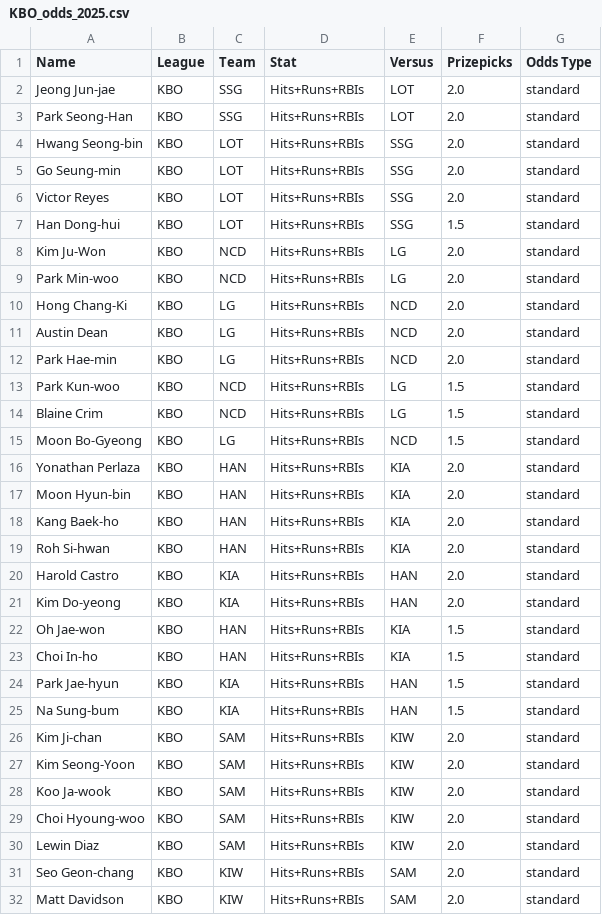
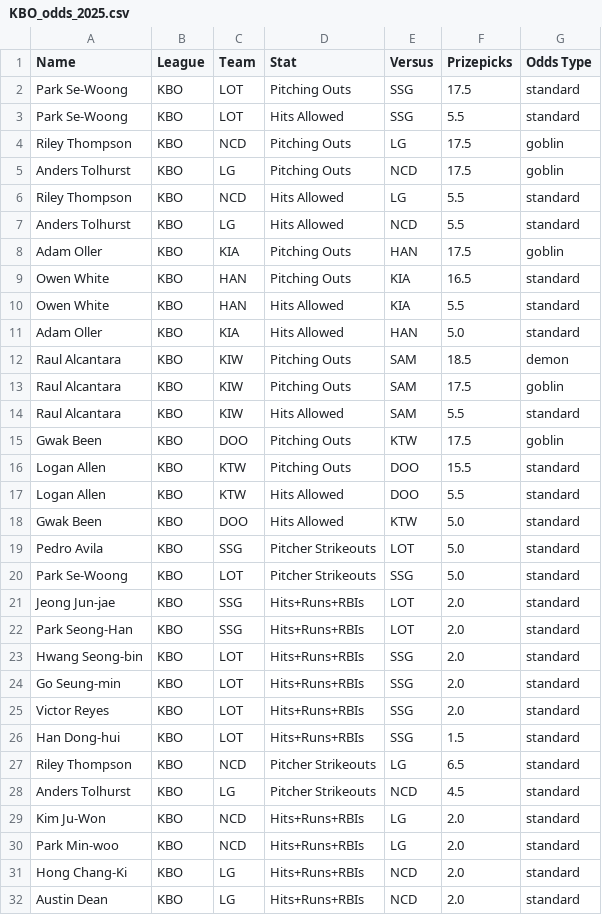
Before and after one commit to cgpropz/KBO, a CSV file: KBO-Odds/KBO_odds_2025.csv, drawn as a sheet; only a part is shown; the shorter side is filled out with more unchanged rows; the diff covers the shown part only; the diff names each change by its address in the sheet, - before the commit and + after, or states it on an @@ line.

```diff
--- a/KBO-Odds/KBO_odds_2025.csv
+++ b/KBO-Odds/KBO_odds_2025.csv
+row 2: Park Se-Woong | KBO | LOT | Pitching Outs | SSG | 17.5 | standard
+row 3: Park Se-Woong | KBO | LOT | Hits Allowed | SSG | 5.5 | standard
+row 4: Riley Thompson | KBO | NCD | Pitching Outs | LG | 17.5 | goblin
+row 5: Anders Tolhurst | KBO | LG | Pitching Outs | NCD | 17.5 | goblin
+row 6: Riley Thompson | KBO | NCD | Hits Allowed | LG | 5.5 | standard
+row 7: Anders Tolhurst | KBO | LG | Hits Allowed | NCD | 5.5 | standard
+row 8: Adam Oller | KBO | KIA | Pitching Outs | HAN | 17.5 | goblin
+row 9: Owen White | KBO | HAN | Pitching Outs | KIA | 16.5 | standard
+row 10: Owen White | KBO | HAN | Hits Allowed | KIA | 5.5 | standard
+row 11: Adam Oller | KBO | KIA | Hits Allowed | HAN | 5.0 | standard
+row 12: Raul Alcantara | KBO | KIW | Pitching Outs | SAM | 18.5 | demon
+row 13: Raul Alcantara | KBO | KIW | Pitching Outs | SAM | 17.5 | goblin
+row 14: Raul Alcantara | KBO | KIW | Hits Allowed | SAM | 5.5 | standard
+row 15: Gwak Been | KBO | DOO | Pitching Outs | KTW | 17.5 | goblin
+row 16: Logan Allen | KBO | KTW | Pitching Outs | DOO | 15.5 | standard
+row 17: Logan Allen | KBO | KTW | Hits Allowed | DOO | 5.5 | standard
+row 18: Gwak Been | KBO | DOO | Hits Allowed | KTW | 5.0 | standard
+row 19: Pedro Avila | KBO | SSG | Pitcher Strikeouts | LOT | 5.0 | standard
+row 20: Park Se-Woong | KBO | LOT | Pitcher Strikeouts | SSG | 5.0 | standard
+row 27: Riley Thompson | KBO | NCD | Pitcher Strikeouts | LG | 6.5 | standard
+row 28: Anders Tolhurst | KBO | LG | Pitcher Strikeouts | NCD | 4.5 | standard
```
Also changed, not shown: 6 added rows elsewhere in this file, KBO_daily_pitching_stats.csv, Pitchers-Data/KBO_daily_pitching_stats.csv, 19 other files.
